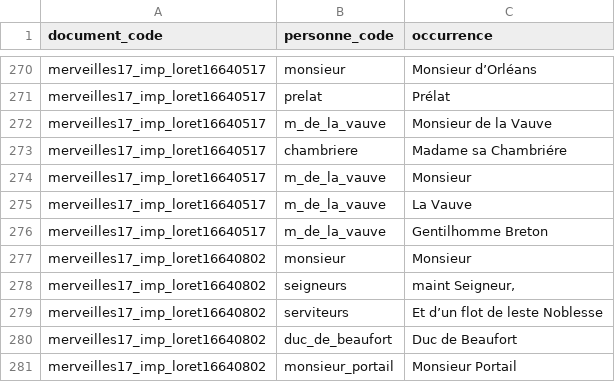
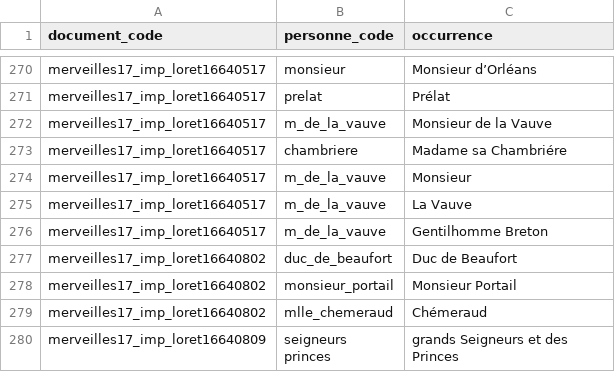
Before and after one commit to fetes17/merveilles17, a TSV file: site/data/personne_orphelins.tsv, drawn as a sheet; only a part is shown, gaps mark what is left out; the shorter side is filled out with more unchanged rows; the diff names each change by its address in the sheet, - before the commit and + after, or states it on an @@ line.

```diff
--- a/site/data/personne_orphelins.tsv
+++ b/site/data/personne_orphelins.tsv
-row 277: merveilles17_imp_loret16640802 | monsieur | Monsieur
-row 278: merveilles17_imp_loret16640802 | seigneurs | maint Seigneur,
-row 279: merveilles17_imp_loret16640802 | serviteurs | Et d’un flot de leste Noblesse
```
Also changed, not shown: site/data/personne_document.tsv, 6 other files.
